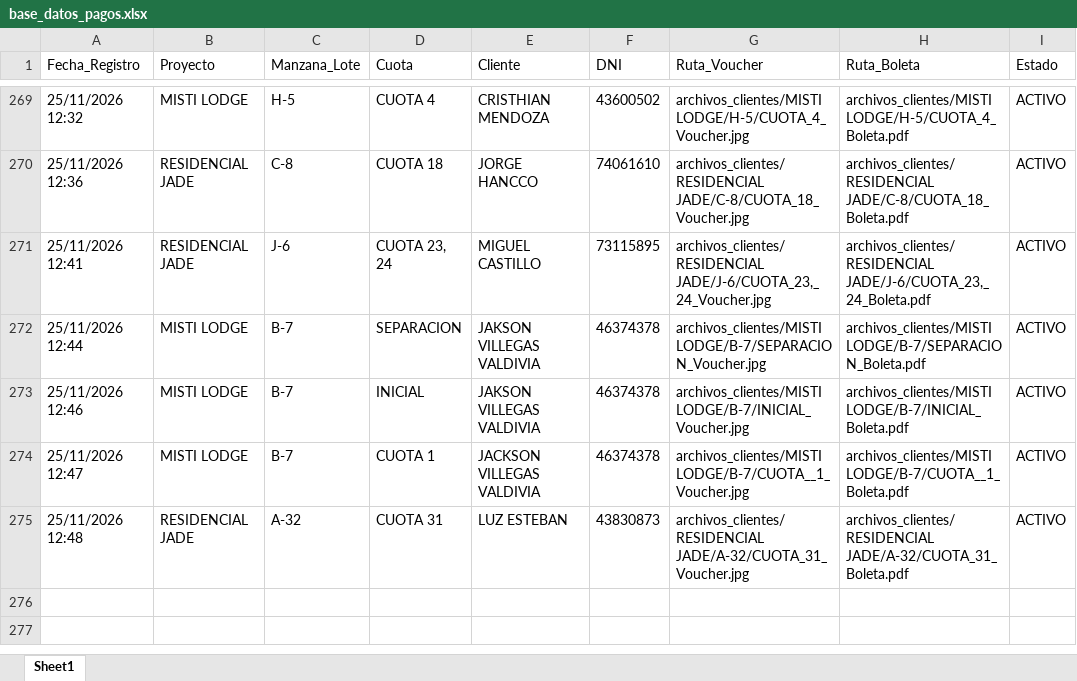
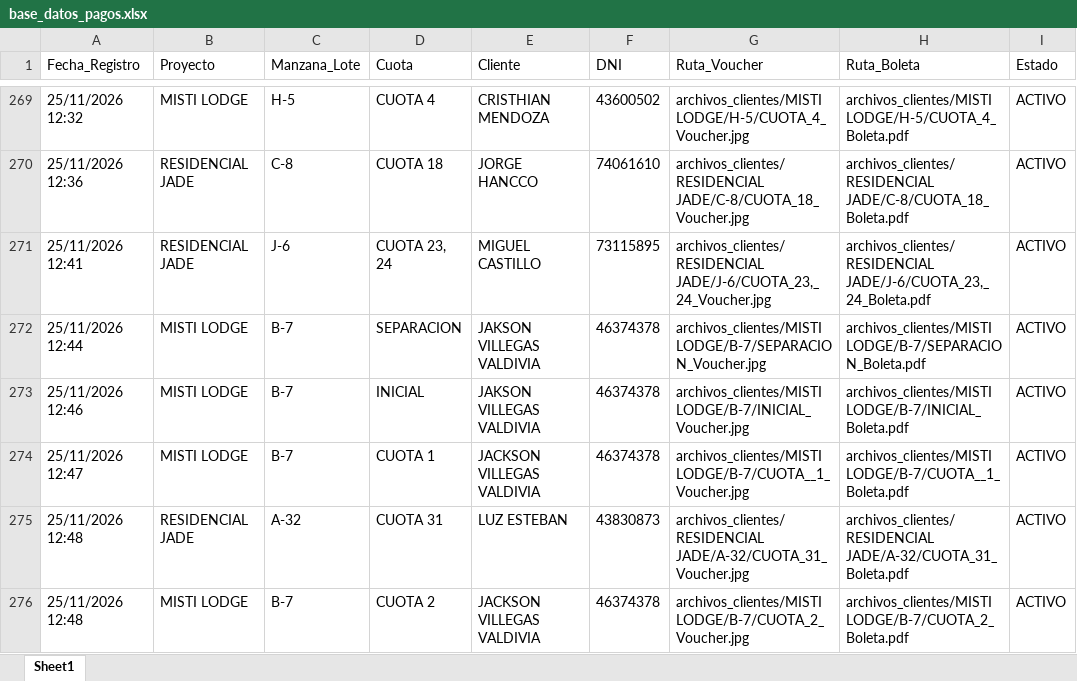
Before and after one commit to bryanflowers10-prog/portal-cobranzas-gr, an Excel workbook: base_datos_pagos.xlsx, sheet Sheet1, drawn as a sheet; only a part is shown, gaps mark what is left out; values as stored, in another font and other column widths than the file's, no borders; the diff names each change by its address in the sheet, - before the commit and + after, or states it on an @@ line.

```diff
--- a/base_datos_pagos.xlsx (sheet Sheet1)
+++ b/base_datos_pagos.xlsx (sheet Sheet1)
+row 276: 25/11/2026 12:48 | MISTI LODGE | B-7 | CUOTA 2 | JACKSON VILLEGAS VALDIVIA | 46374378 | archivos_clientes/MISTI LODGE/B-7/CUOTA_2_Voucher.jpg | archivos_clientes/MISTI LODGE/B-7/CUOTA_2_Boleta.pdf | ACTIVO
```
Also changed, not shown: 2 other files.
